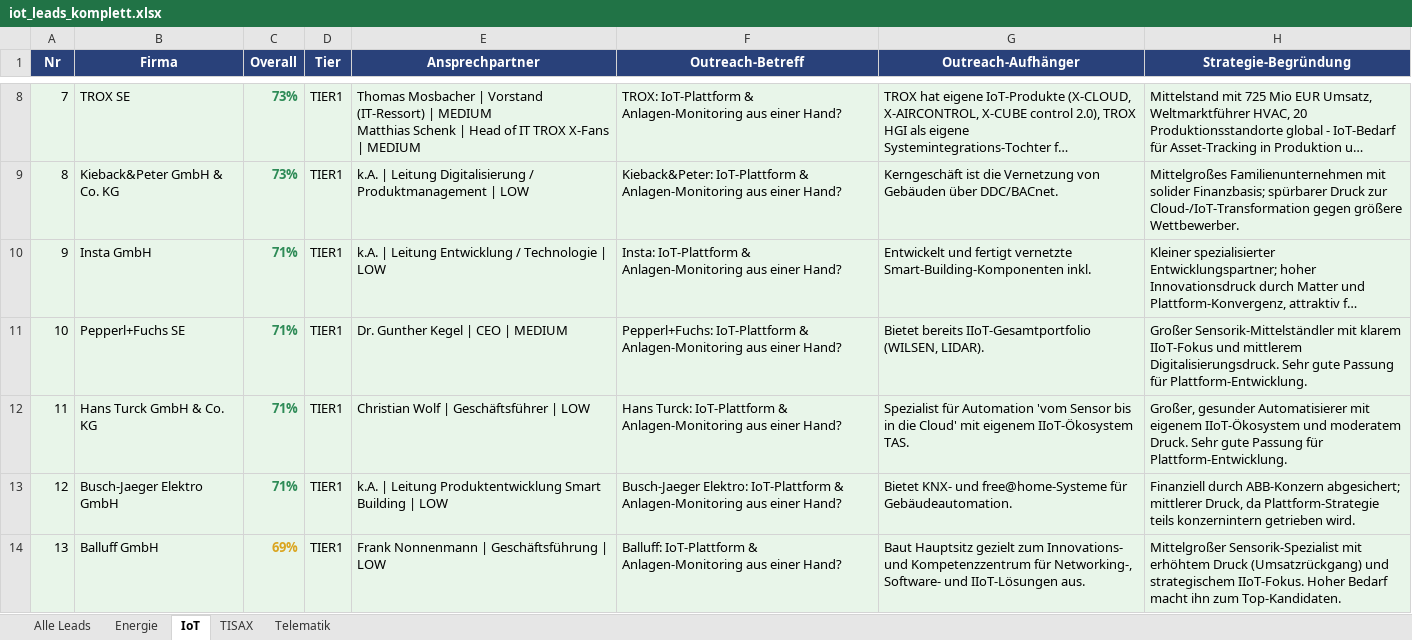
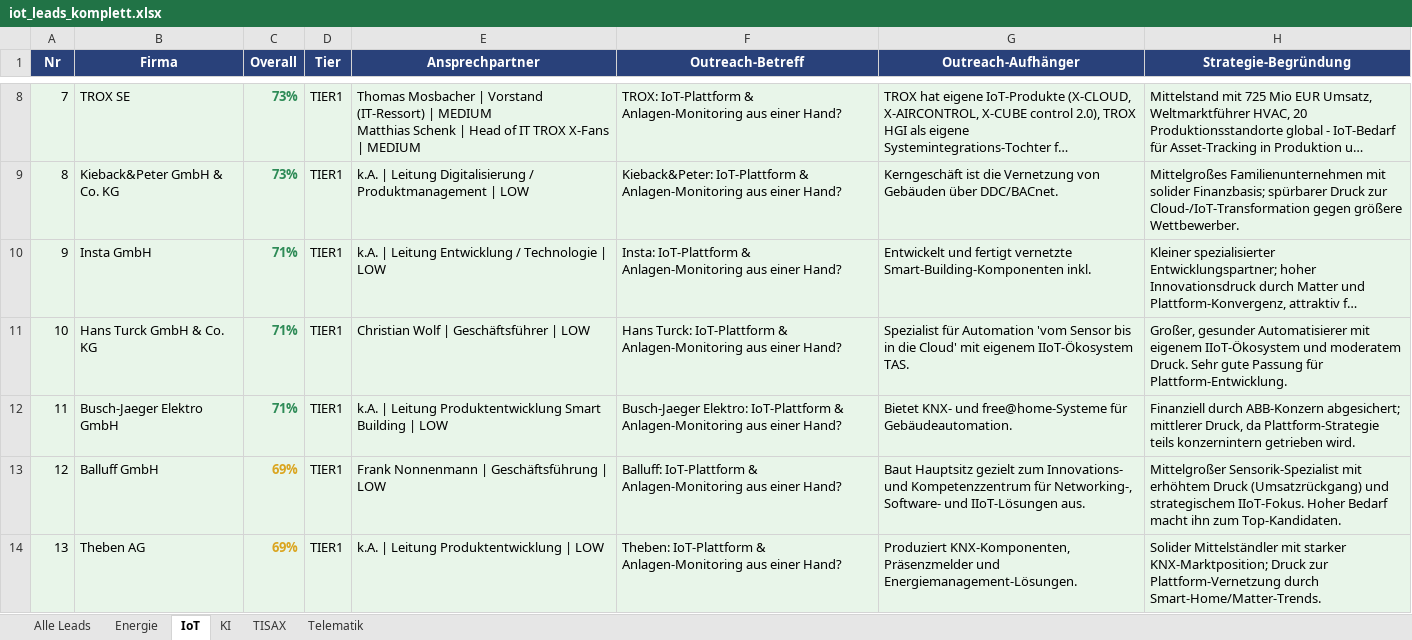
Before and after one commit to MarcHoeppnerGermany/sales-funnel, an Excel workbook: iot_leads_komplett.xlsx, sheet IoT, drawn as a sheet; only a part is shown, gaps mark what is left out; the shorter side is filled out with more unchanged rows; long unchanged cells end in …; values as stored, in another font and other column widths than the file's, no borders; removed rows and columns are numbered as before the commit, all else as after; the diff names each change by its address in the sheet, - before the commit and + after, or states it on an @@ line.

```diff
--- a/iot_leads_komplett.xlsx (sheet IoT)
+++ b/iot_leads_komplett.xlsx (sheet IoT)
+sheet tab: KI
-row 11: 10 | Pepperl+Fuchs SE | 71% | TIER1 | Dr. Gunther Kegel | CEO | MEDIUM | Pepperl+Fuchs: IoT-Plattform & Anlagen-Monitoring aus einer Hand? | Bietet bereits IIoT-Gesamtportfolio (WILSEN, LIDAR). | Großer Sensorik-Mittelständler mit klarem IIoT-Fokus und mittlerem Digitalisierungsdruck. Sehr gute Passung für Plattform-Entwicklung.
@@ column A (Nr) renumbered from row 11 down @@
```
Also changed, not shown: sheet Alle Leads, sheet Telematik, 5 other files.
